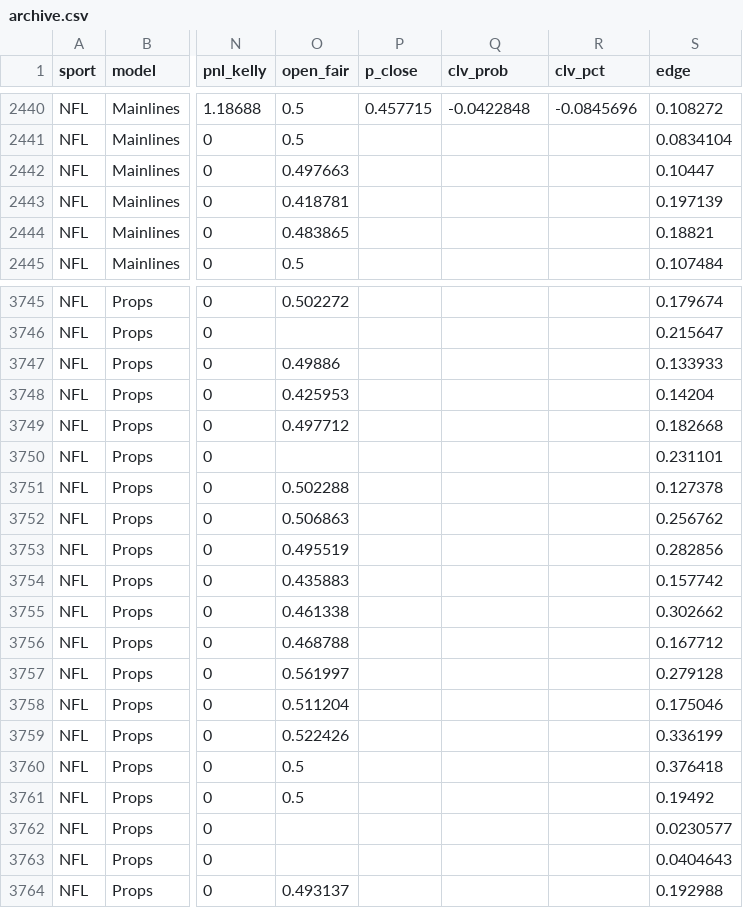
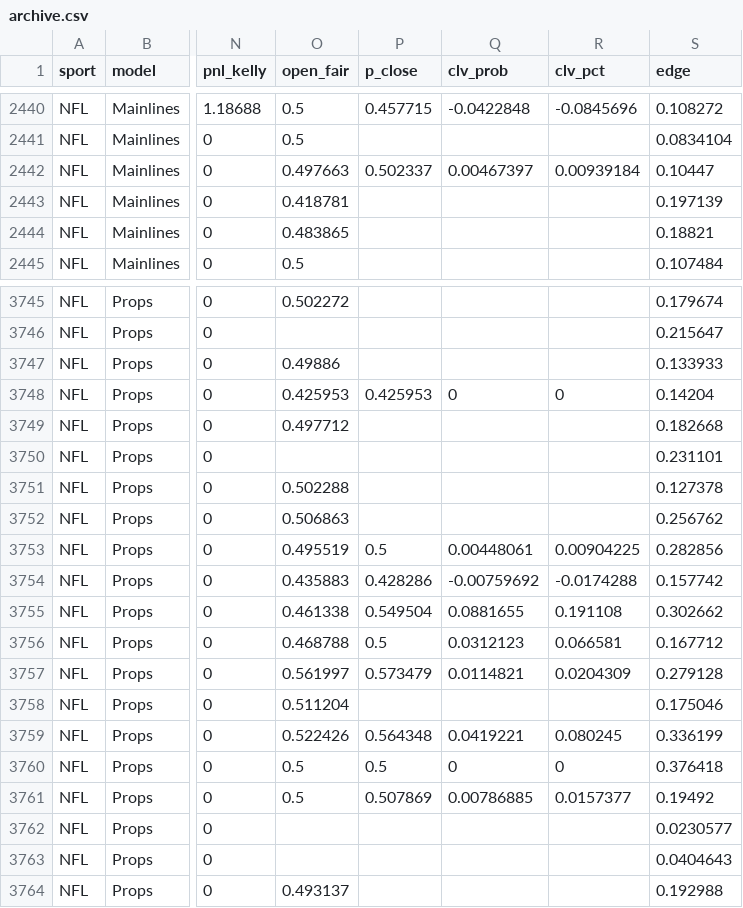
Before and after one commit to Charlie-feinstein/whizard-results, a CSV file: state/archive.csv, drawn as a sheet; only a part is shown, gaps mark what is left out; the diff covers the shown part only; the diff names each change by its address in the sheet, - before the commit and + after, or states it on an @@ line.

Commit message:
results 2026-11-25T13:41:02Z

```diff
--- a/state/archive.csv
+++ b/state/archive.csv
-P2442 (p_close): (empty)
+P2442 (p_close): 0.502337
-Q2442 (clv_prob): (empty)
+Q2442 (clv_prob): 0.00467397
-R2442 (clv_pct): (empty)
+R2442 (clv_pct): 0.00939184
-P3748 (p_close): (empty)
+P3748 (p_close): 0.425953
-Q3748 (clv_prob): (empty)
+Q3748 (clv_prob): 0
-R3748 (clv_pct): (empty)
+R3748 (clv_pct): 0
-P3753 (p_close): (empty)
+P3753 (p_close): 0.5
-Q3753 (clv_prob): (empty)
+Q3753 (clv_prob): 0.00448061
-R3753 (clv_pct): (empty)
+R3753 (clv_pct): 0.00904225
-P3754 (p_close): (empty)
+P3754 (p_close): 0.428286
-Q3754 (clv_prob): (empty)
+Q3754 (clv_prob): -0.00759692
-R3754 (clv_pct): (empty)
+R3754 (clv_pct): -0.0174288
-P3755 (p_close): (empty)
+P3755 (p_close): 0.549504
-Q3755 (clv_prob): (empty)
+Q3755 (clv_prob): 0.0881655
-R3755 (clv_pct): (empty)
+R3755 (clv_pct): 0.191108
-P3756 (p_close): (empty)
+P3756 (p_close): 0.5
-Q3756 (clv_prob): (empty)
+Q3756 (clv_prob): 0.0312123
-R3756 (clv_pct): (empty)
+R3756 (clv_pct): 0.066581
-P3757 (p_close): (empty)
+P3757 (p_close): 0.573479
-Q3757 (clv_prob): (empty)
+Q3757 (clv_prob): 0.0114821
-R3757 (clv_pct): (empty)
+R3757 (clv_pct): 0.0204309
-P3759 (p_close): (empty)
+P3759 (p_close): 0.564348
-Q3759 (clv_prob): (empty)
+Q3759 (clv_prob): 0.0419221
-R3759 (clv_pct): (empty)
+R3759 (clv_pct): 0.080245
-P3760 (p_close): (empty)
+P3760 (p_close): 0.5
-Q3760 (clv_prob): (empty)
+Q3760 (clv_prob): 0
-R3760 (clv_pct): (empty)
+R3760 (clv_pct): 0
-P3761 (p_close): (empty)
+P3761 (p_close): 0.507869
-Q3761 (clv_prob): (empty)
+Q3761 (clv_prob): 0.00786885
-R3761 (clv_pct): (empty)
+R3761 (clv_pct): 0.0157377
```
Also changed, not shown: 6 edited cells elsewhere in this file, 1 other file.
